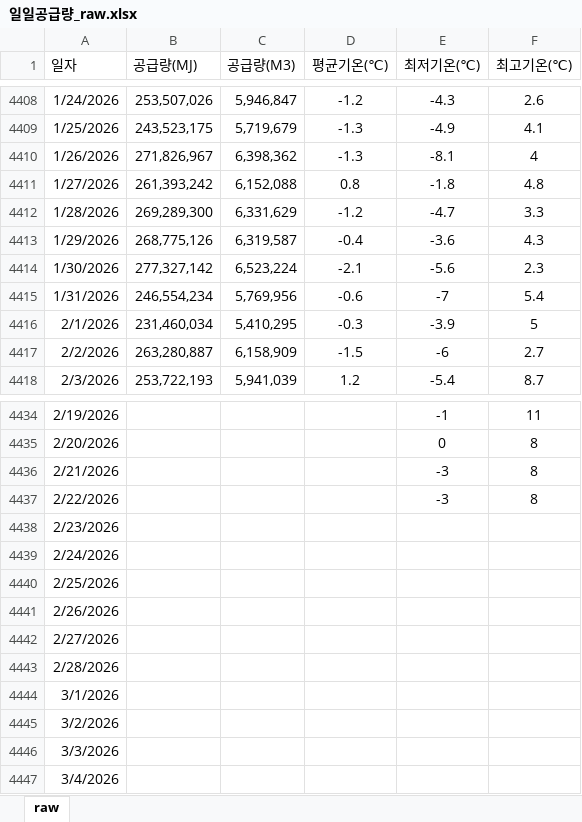
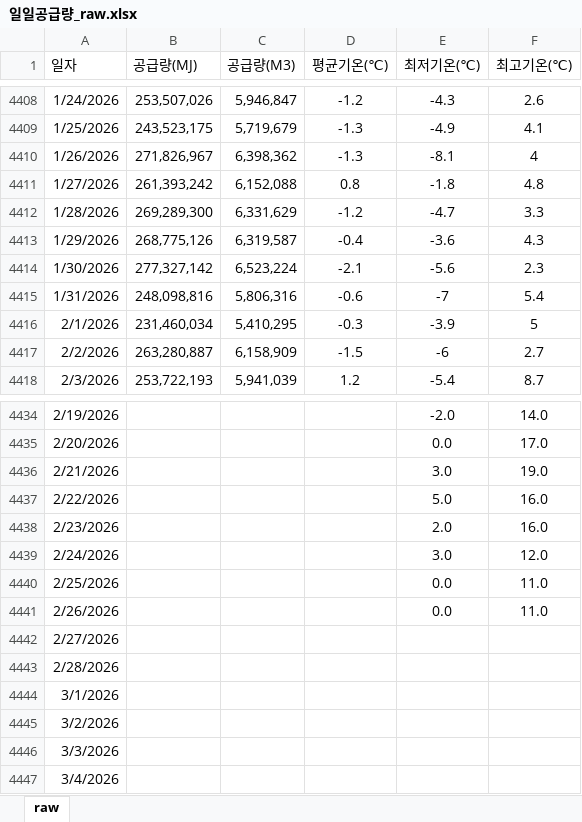
Before and after one commit to Han11112222/MM-Supply-Forecast, an Excel workbook: 일일공급량_raw.xlsx, sheet raw, drawn as a sheet; only a part is shown, gaps mark what is left out; values as stored, in another font and other column widths than the file's, no borders; the diff covers the shown part only; the diff names each change by its address in the sheet, - before the commit and + after, or states it on an @@ line.

```diff
--- a/일일공급량_raw.xlsx (sheet raw)
+++ b/일일공급량_raw.xlsx (sheet raw)
-B4415 (공급량(MJ)): 246,554,234
+B4415 (공급량(MJ)): 248,098,816
-C4415 (공급량(M3)): 5,769,956
+C4415 (공급량(M3)): 5,806,316
-E4434 (최저기온(℃)): -1
+E4434 (최저기온(℃)): -2.0
-F4434 (최고기온(℃)): 11
+F4434 (최고기온(℃)): 14.0
-E4435 (최저기온(℃)): 0
+E4435 (최저기온(℃)): 0.0
-F4435 (최고기온(℃)): 8
+F4435 (최고기온(℃)): 17.0
-E4436 (최저기온(℃)): -3
+E4436 (최저기온(℃)): 3.0
-F4436 (최고기온(℃)): 8
+F4436 (최고기온(℃)): 19.0
-E4437 (최저기온(℃)): -3
+E4437 (최저기온(℃)): 5.0
-F4437 (최고기온(℃)): 8
+F4437 (최고기온(℃)): 16.0
-E4438 (최저기온(℃)): (empty)
+E4438 (최저기온(℃)): 2.0
-F4438 (최고기온(℃)): (empty)
+F4438 (최고기온(℃)): 16.0
-E4439 (최저기온(℃)): (empty)
+E4439 (최저기온(℃)): 3.0
-F4439 (최고기온(℃)): (empty)
+F4439 (최고기온(℃)): 12.0
-E4440:E4441 (최저기온(℃)): (empty)
+E4440:E4441 (최저기온(℃)): 0.0
-F4440:F4441 (최고기온(℃)): (empty)
+F4440:F4441 (최고기온(℃)): 11.0
```
Also changed, not shown: 32 edited cells elsewhere in this sheet.
